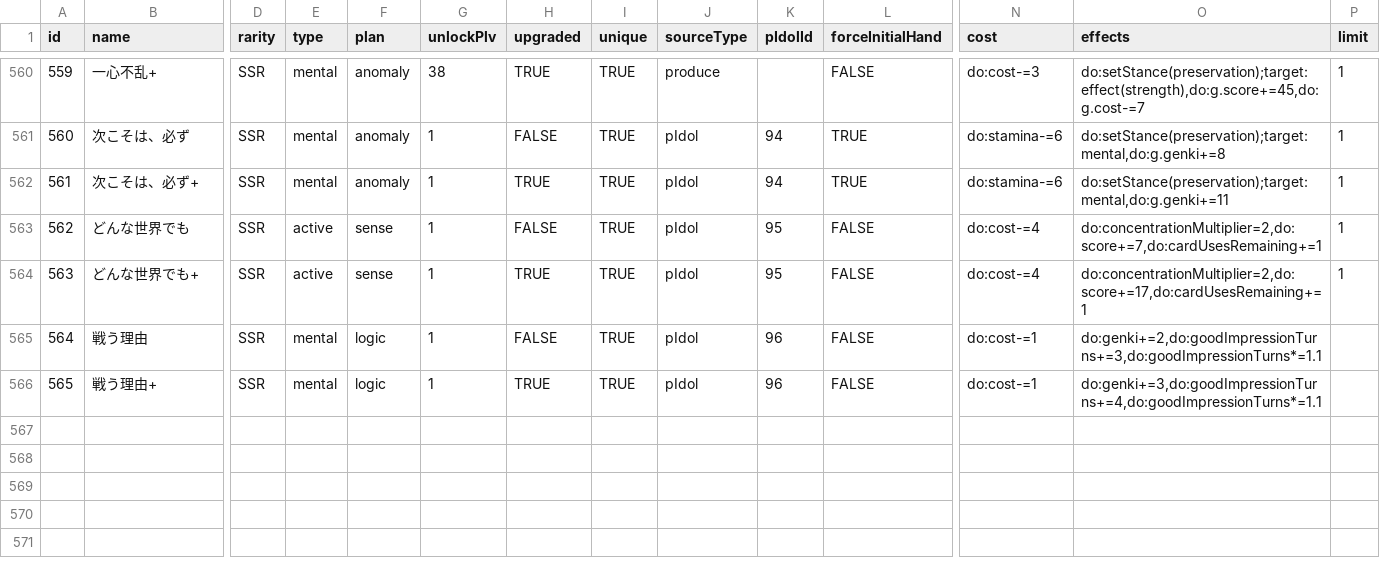
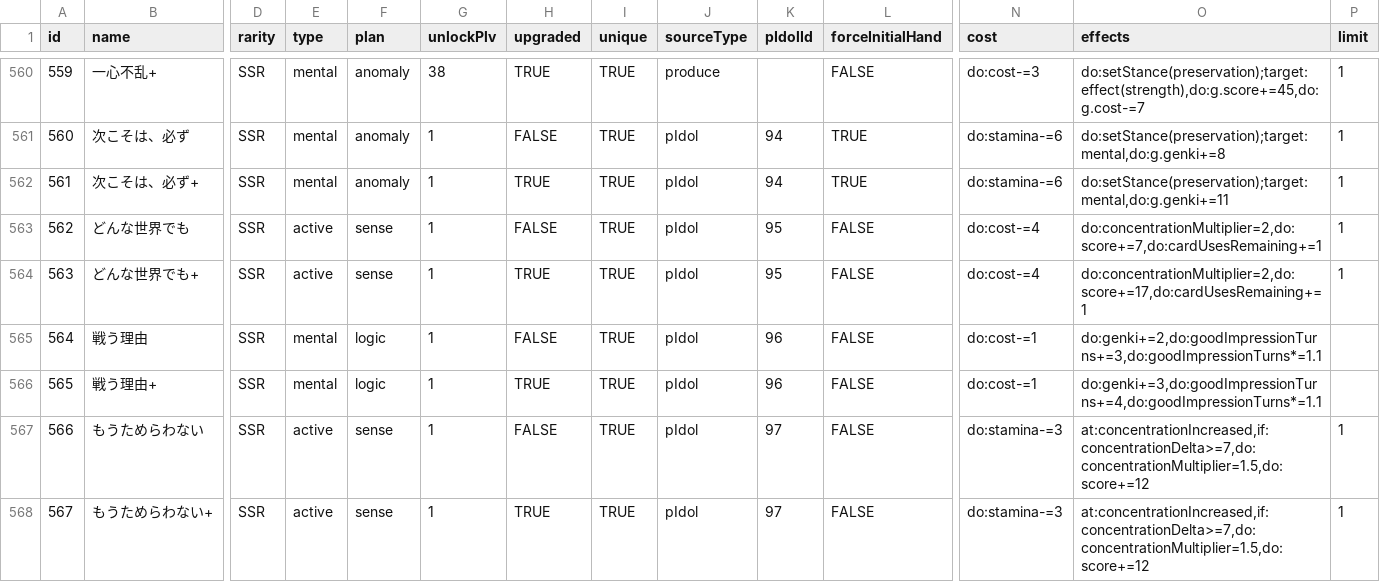
Before and after one commit to surisuririsu/gakumas-tools, a CSV file: packages/gakumas-data/csv/skill_cards.csv, drawn as a sheet; only a part is shown, gaps mark what is left out; rows hold the shown columns only; the diff names each change by its address in the sheet, - before the commit and + after, or states it on an @@ line.

```diff
--- a/packages/gakumas-data/csv/skill_cards.csv
+++ b/packages/gakumas-data/csv/skill_cards.csv
+row 567: 566 | もうためらわない | SSR | active | sense | 1 | FALSE | TRUE | pIdol | 97 | FALSE | do:stamina-=3 | at:concentrationIncreased,if:concentrationDelta>=7,do:concentrationMultiplier=1.5,do:score+=12 | 1
+row 568: 567 | もうためらわない+ | SSR | active | sense | 1 | TRUE | TRUE | pIdol | 97 | FALSE | do:stamina-=3 | at:concentrationIncreased,if:concentrationDelta>=7,do:concentrationMultiplier=1.5,do:score+=12 | 1
```
Also changed, not shown: packages/gakumas-data/csv/p_idols.csv, packages/gakumas-data/csv/p_items.csv, 27 other files.
